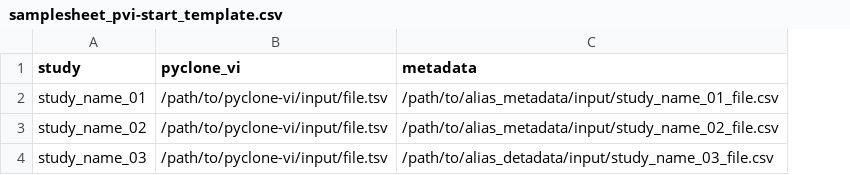
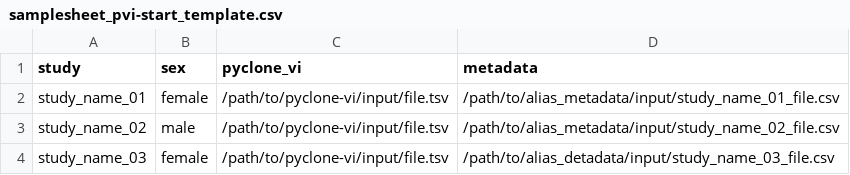
Before and after one commit to cnio-bu/clonucopya, a CSV file: config/samplesheet_pvi-start_template.csv, drawn as a sheet; the diff names each change by its address in the sheet, - before the commit and + after, or states it on an @@ line.

Commit message:
add to template sex feature

```diff
--- a/config/samplesheet_pvi-start_template.csv
+++ b/config/samplesheet_pvi-start_template.csv
+column B (sex), rows 2-4: female | male | female
```
